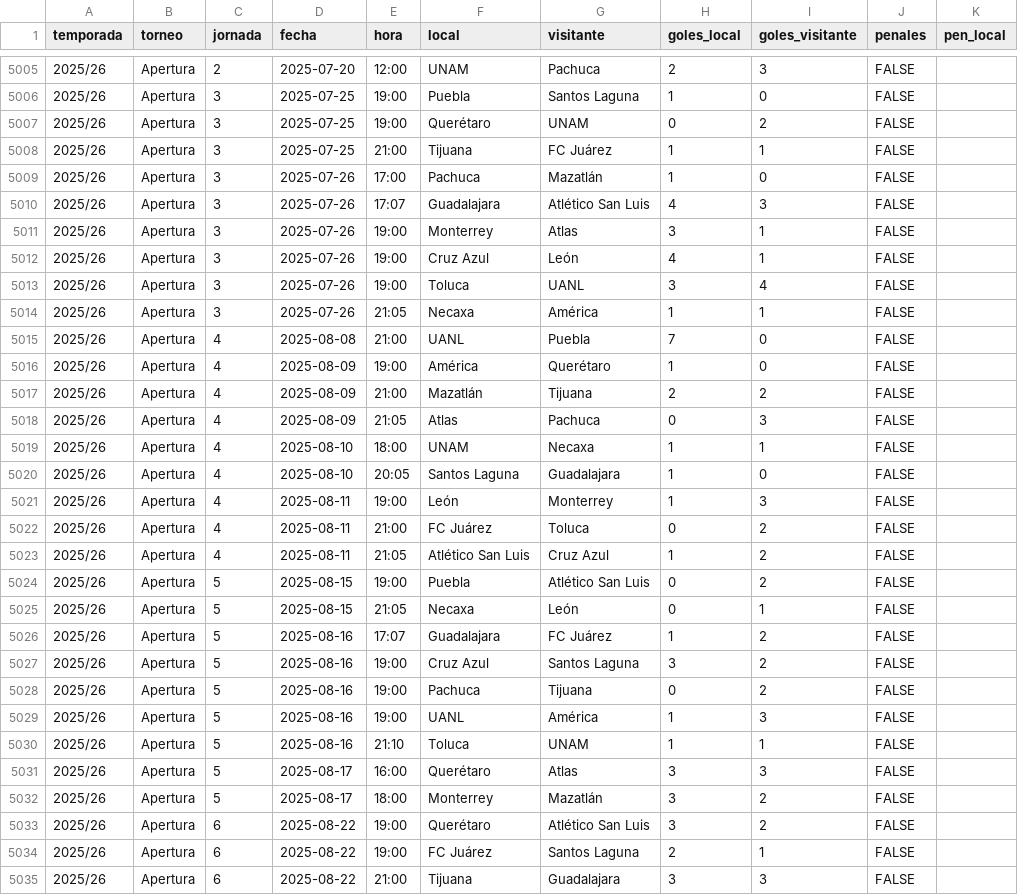
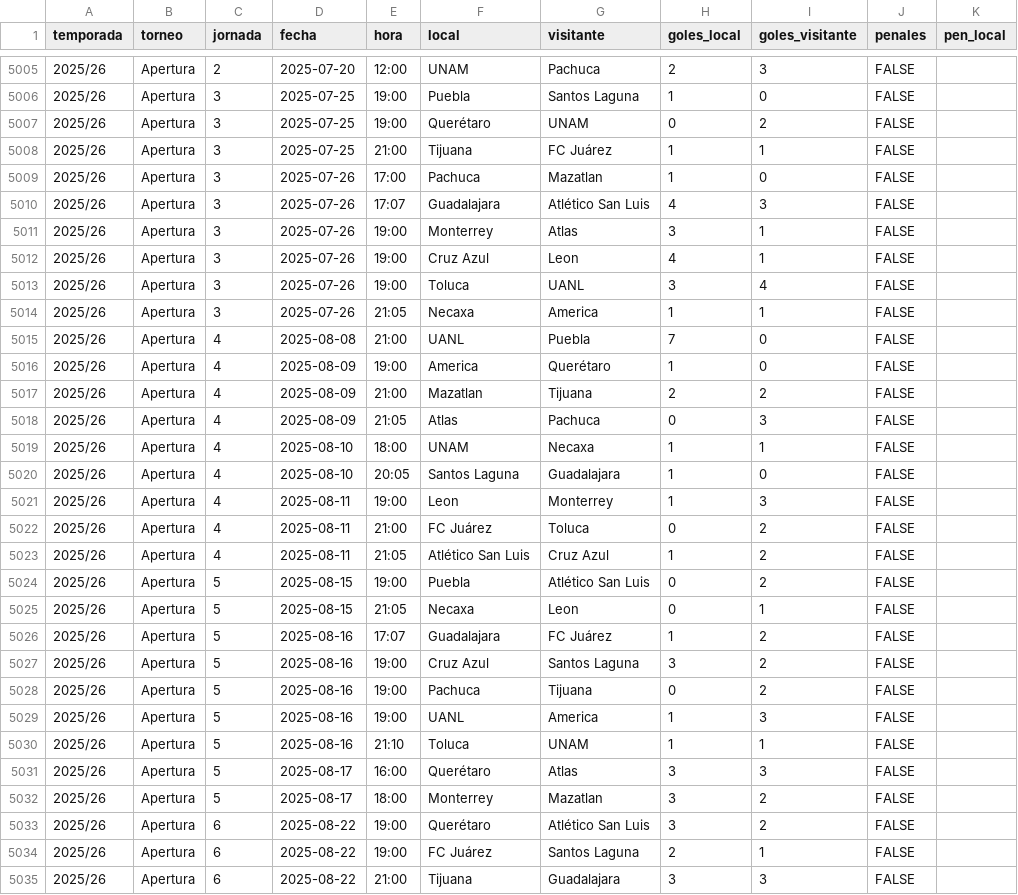
Before and after one commit to PabloDuranLopez/Predictor_LigaMx, a CSV file: data/ligamx.csv, drawn as a sheet; only a part is shown, gaps mark what is left out; the diff covers the shown part only; the diff names each change by its address in the sheet, - before the commit and + after, or states it on an @@ line.

Commit message:
Add files via upload

```diff
--- a/data/ligamx.csv
+++ b/data/ligamx.csv
-G5009 (visitante): Mazatlán
+G5009 (visitante): Mazatlan
-G5012 (visitante): León
+G5012 (visitante): Leon
-G5014 (visitante): América
+G5014 (visitante): America
-F5016 (local): América
+F5016 (local): America
-F5017 (local): Mazatlán
+F5017 (local): Mazatlan
-F5021 (local): León
+F5021 (local): Leon
-G5025 (visitante): León
+G5025 (visitante): Leon
-G5029 (visitante): América
+G5029 (visitante): America
-G5032 (visitante): Mazatlán
+G5032 (visitante): Mazatlan
```
Also changed, not shown: 99 edited cells elsewhere in this file.
